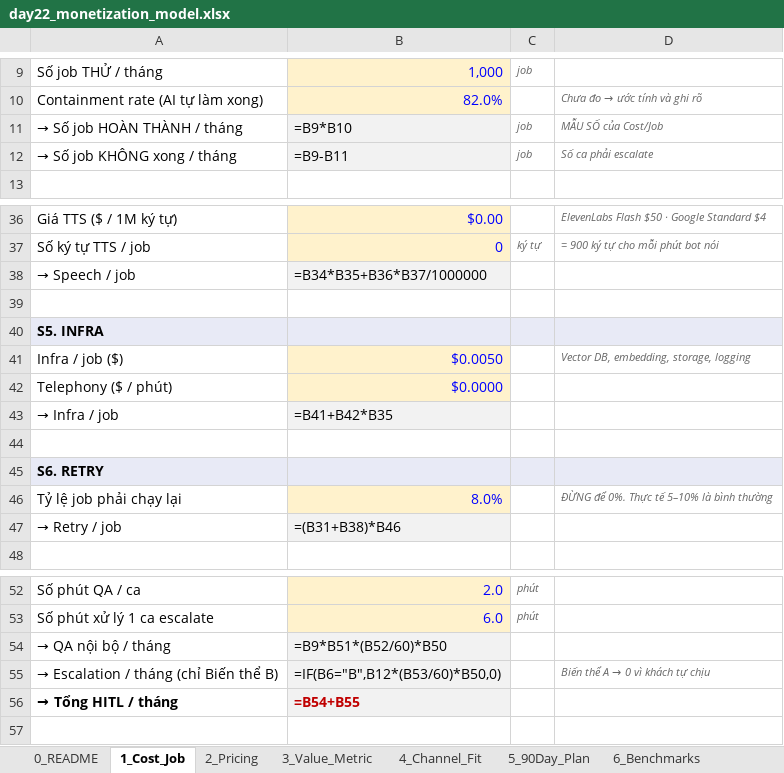
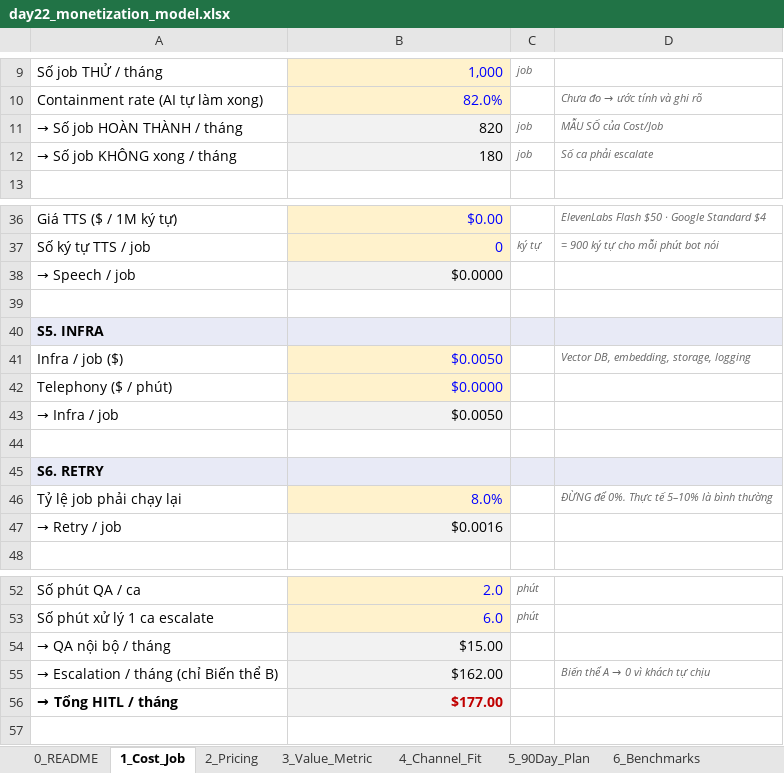
Before and after one commit to trungdam1305/Track1_Day22_2A202602525_DamQuangTrung, an Excel workbook: day22_monetization_model.xlsx, sheet 1_Cost_Job, drawn as a sheet; only a part is shown, gaps mark what is left out; values as stored, in another font and other column widths than the file's, no borders; formulas without a stored value are shown as written; the diff covers the shown part only; the diff names each change by its address in the sheet, - before the commit and + after, or states it on an @@ line.

```diff
--- a/day22_monetization_model.xlsx (sheet 1_Cost_Job)
+++ b/day22_monetization_model.xlsx (sheet 1_Cost_Job)
-B11: =B9*B10
+B11: 820
-B12: =B9-B11
+B12: 180
-B38: =B34*B35+B36*B37/1000000
+B38: $0.0000
-B43: =B41+B42*B35
+B43: $0.0050
-B47: =(B31+B38)*B46
+B47: $0.0016
-B54: =B9*B51*(B52/60)*B50
+B54: $15.00
-B55: =IF(B6="B",B12*(B53/60)*B50,0)
+B55: $162.00
-B56: =B54+B55
+B56: $177.00
```
Also changed, not shown: 27 edited cells elsewhere in this sheet, sheet 2_Pricing, sheet 4_Channel_Fit, sheet 5_90Day_Plan, sheet 3_Value_Metric, sheet 0_README, 4 other files.
